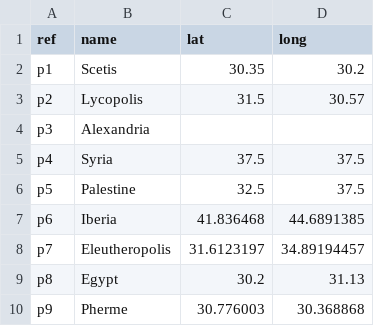
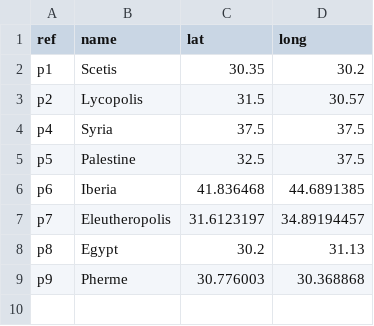
Before and after one commit to alexvawter/dh-course-fall-2017, a CSV file: isaw-final/sodf-places.csv, drawn as a sheet.

```diff
--- a/isaw-final/sodf-places.csv
+++ b/isaw-final/sodf-places.csv
@@ -3,3 +3,2 @@ p1,Scetis,30.35,30.2
 p2, Lycopolis,31.5,30.57
-p3, Alexandria,,
 p4, Syria ,37.5,37.5
```
Also changed, not shown: 1 other file.
